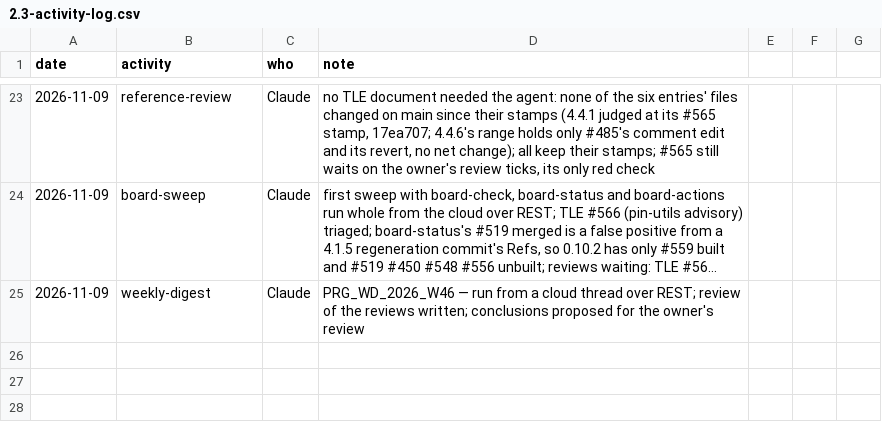
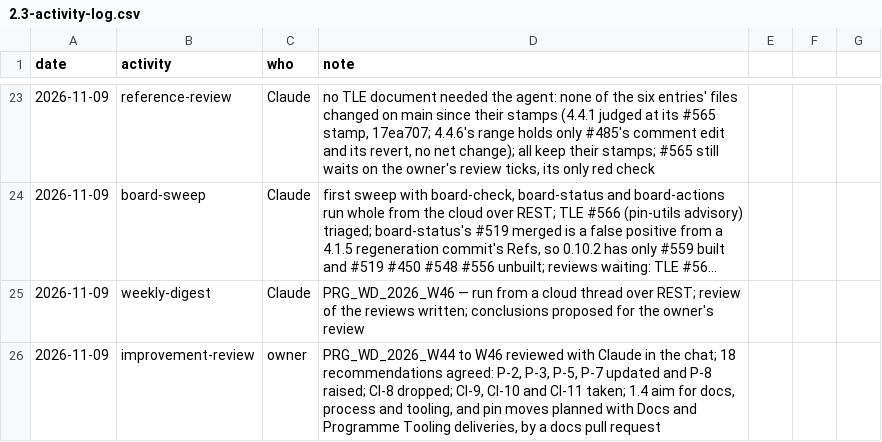
Before and after one commit to delphside/programme, a CSV file: records/2.3-activity-log.csv, drawn as a sheet; only a part is shown, gaps mark what is left out; long unchanged cells end in ….

```diff
--- a/records/2.3-activity-log.csv
+++ b/records/2.3-activity-log.csv
@@ -25 +25,2 @@ date,activity,who,note
 2026-11-09,weekly-digest,Claude,"PRG_WD_2026_W46 — run from a cloud thread over REST; review of the reviews written; conclusions proposed for the owner's review"
+2026-11-09,improvement-review,owner,"PRG_WD_2026_W44 to W46 reviewed with Claude in the chat; 18 recommendations agreed: P-2, P-3, P-5, P-7 updated and P-8 raised; CI-8 dropped; CI-9, CI-10 and CI-11 taken; 1.4 aim for docs, process and tooling, and pin moves planned with Docs and Programme Tooling deliveries, by a docs pull request"
```
Also changed, not shown: 4 other files.
